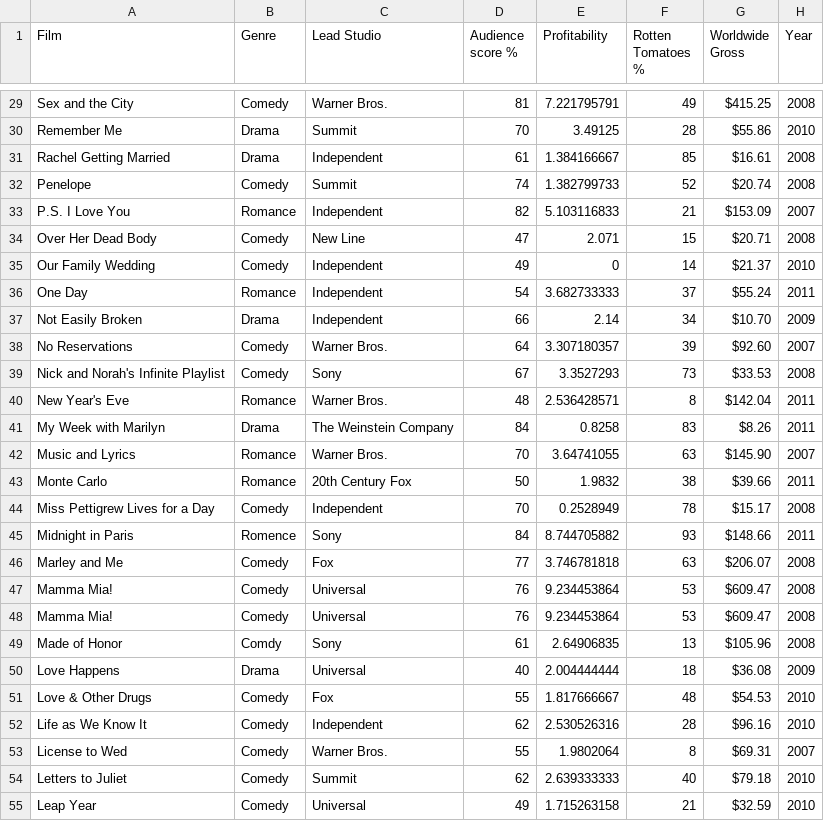
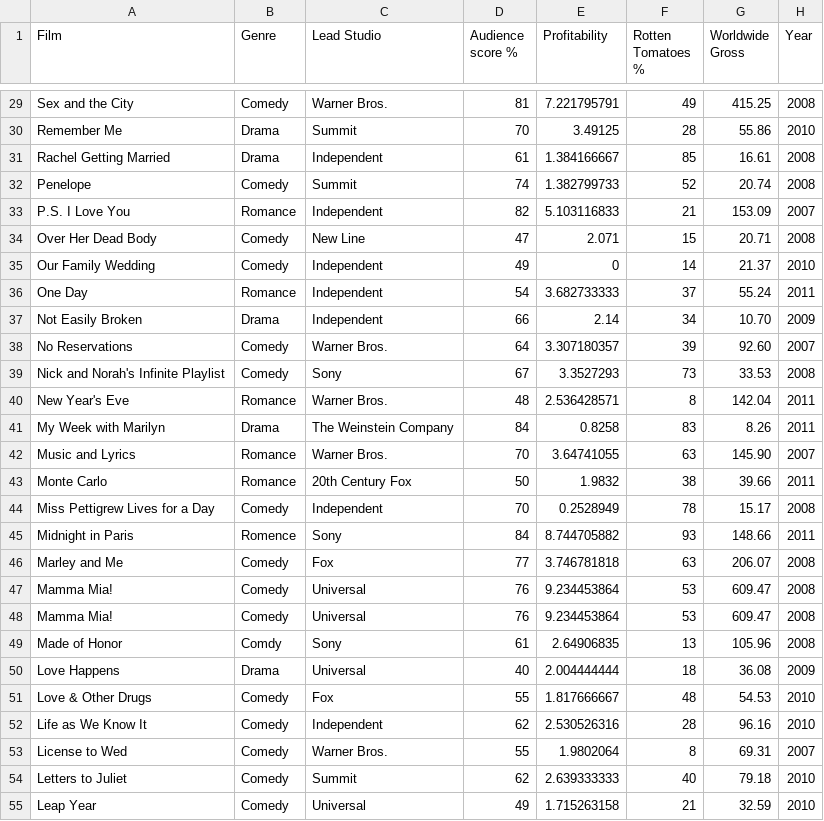
Before and after one commit to timao12345/data-factory01, a CSV file: movies.csv, drawn as a sheet; only a part is shown, gaps mark what is left out; the diff covers the shown part only; the diff names each change by its address in the sheet, - before the commit and + after, or states it on an @@ line.

```diff
--- a/movies.csv
+++ b/movies.csv
-G29 (Worldwide Gross): $415.25
+G29 (Worldwide Gross): 415.25
-G30 (Worldwide Gross): $55.86
+G30 (Worldwide Gross): 55.86
-G31 (Worldwide Gross): $16.61
+G31 (Worldwide Gross): 16.61
-G32 (Worldwide Gross): $20.74
+G32 (Worldwide Gross): 20.74
-G33 (Worldwide Gross): $153.09
+G33 (Worldwide Gross): 153.09
-G34 (Worldwide Gross): $20.71
+G34 (Worldwide Gross): 20.71
-G35 (Worldwide Gross): $21.37
+G35 (Worldwide Gross): 21.37
-G36 (Worldwide Gross): $55.24
+G36 (Worldwide Gross): 55.24
-G37 (Worldwide Gross): $10.70
+G37 (Worldwide Gross): 10.70
-G38 (Worldwide Gross): $92.60
+G38 (Worldwide Gross): 92.60
-G39 (Worldwide Gross): $33.53
+G39 (Worldwide Gross): 33.53
-G40 (Worldwide Gross): $142.04
+G40 (Worldwide Gross): 142.04
-G41 (Worldwide Gross): $8.26
+G41 (Worldwide Gross): 8.26
-G42 (Worldwide Gross): $145.90
+G42 (Worldwide Gross): 145.90
-G43 (Worldwide Gross): $39.66
+G43 (Worldwide Gross): 39.66
-G44 (Worldwide Gross): $15.17
+G44 (Worldwide Gross): 15.17
-G45 (Worldwide Gross): $148.66
+G45 (Worldwide Gross): 148.66
-G46 (Worldwide Gross): $206.07
+G46 (Worldwide Gross): 206.07
-G47:G48 (Worldwide Gross): $609.47
+G47:G48 (Worldwide Gross): 609.47
-G49 (Worldwide Gross): $105.96
+G49 (Worldwide Gross): 105.96
-G50 (Worldwide Gross): $36.08
+G50 (Worldwide Gross): 36.08
-G51 (Worldwide Gross): $54.53
+G51 (Worldwide Gross): 54.53
-G52 (Worldwide Gross): $96.16
+G52 (Worldwide Gross): 96.16
-G53 (Worldwide Gross): $69.31
+G53 (Worldwide Gross): 69.31
-G54 (Worldwide Gross): $79.18
+G54 (Worldwide Gross): 79.18
-G55 (Worldwide Gross): $32.59
+G55 (Worldwide Gross): 32.59
```
Also changed, not shown: 50 edited cells elsewhere in this file.
